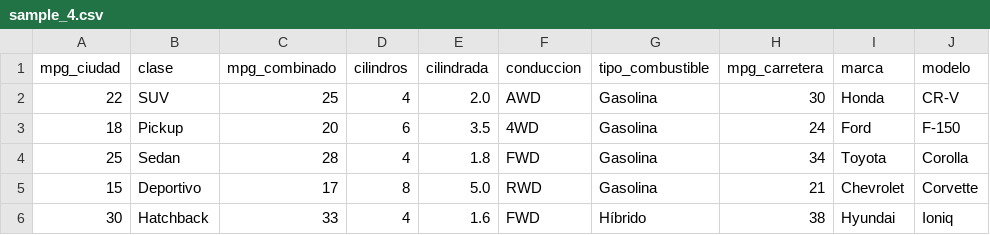
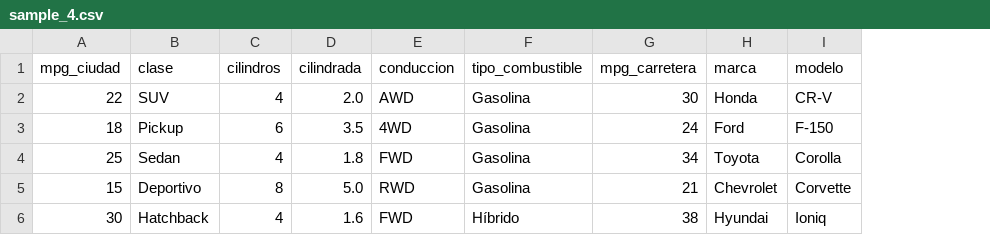
Before and after one commit to Maquito04/Prediccion_Mantenimieno_Automoviles, a CSV file: sample_4.csv, drawn as a sheet; only a part is shown; the diff names each change by its address in the sheet, - before the commit and + after, or states it on an @@ line.

```diff
--- a/sample_4.csv
+++ b/sample_4.csv
-column C (mpg_combinado), rows 2-6: 25 | 20 | 28 | 17 | 33
```
Also changed, not shown: 10 other files.
